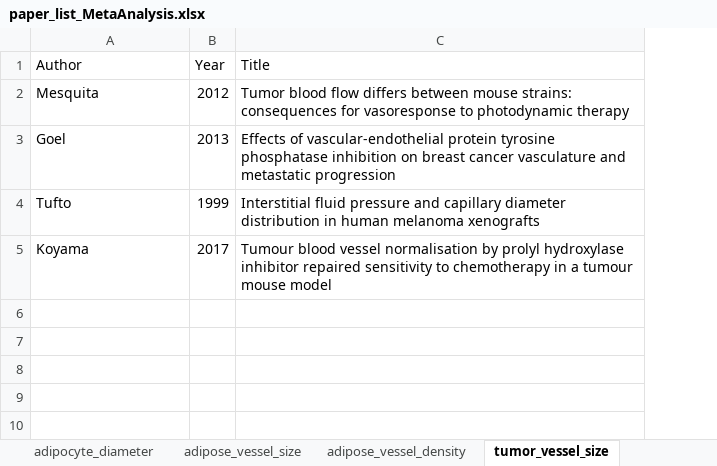
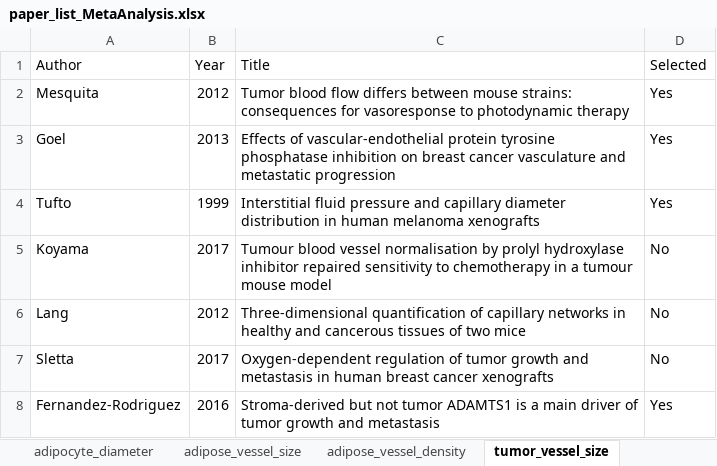
Before and after one commit to YunjeongLee/meta-analysis-for-VEGF-signaling, an Excel workbook: data/papers/paper_list_MetaAnalysis.xlsx, sheet tumor_vessel_size, drawn as a sheet; values as stored, in another font and other column widths than the file's, no borders; the diff names each change by its address in the sheet, - before the commit and + after, or states it on an @@ line.

Commit message:
edit list of papers read for meta-analysis and add column to show if Yunjeong read the paper or not

```diff
--- a/data/papers/paper_list_MetaAnalysis.xlsx (sheet tumor_vessel_size)
+++ b/data/papers/paper_list_MetaAnalysis.xlsx (sheet tumor_vessel_size)
+column D (Selected), rows 2-5: Yes | Yes | Yes | No
+row 6: Lang | 2012 | Three-dimensional quantification of capillary networks in healthy and cancerous tissues of two mice | No
+row 7: Sletta | 2017 | Oxygen-dependent regulation of tumor growth and metastasis in human breast cancer xenografts | No
+row 8: Fernandez-Rodriguez | 2016 | Stroma-derived but not tumor ADAMTS1 is a main driver of tumor growth and metastasis | Yes
```
Also changed, not shown: sheet CBM_rats, sheet Kd_for_VEGFR1_and_VEGFR2, sheet tumor_vessel_density, sheet CBM_mice, sheet Kd_for_NRP1, sheet adipose_vessel_size, 2 more sheets.
